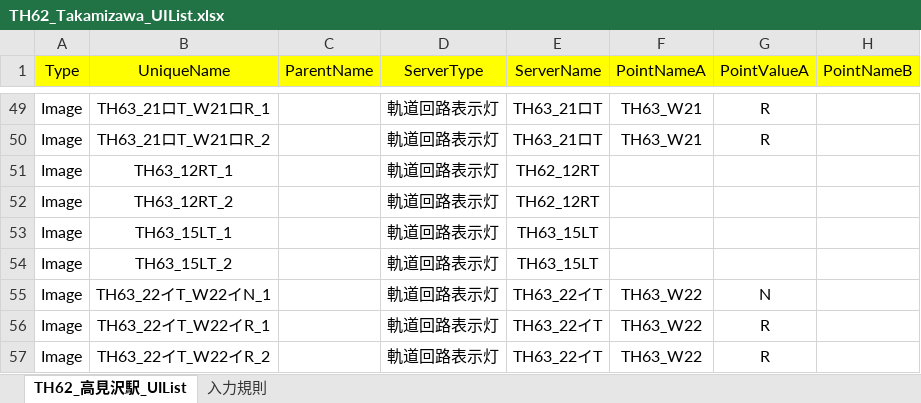
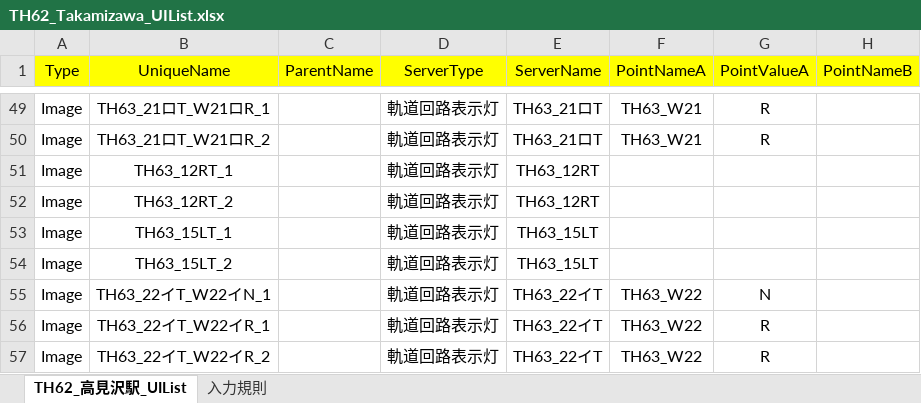
Before and after one commit to suine97/TatehamaInterlockingConsole, an Excel workbook: exe/TSV/Excel/TH62_Takamizawa_UIList.xlsx, sheet TH62_高見沢駅_UIList, drawn as a sheet; only a part is shown, gaps mark what is left out; values as stored, in another font and other column widths than the file's, no borders; the diff names each change by its address in the sheet, - before the commit and + after, or states it on an @@ line.

```diff
--- a/exe/TSV/Excel/TH62_Takamizawa_UIList.xlsx (sheet TH62_高見沢駅_UIList)
+++ b/exe/TSV/Excel/TH62_Takamizawa_UIList.xlsx (sheet TH62_高見沢駅_UIList)
-E51:E52 (ServerName): TH62_12RT
+E51:E52 (ServerName): TH63_12RT
```
Also changed, not shown: 1 other file.
